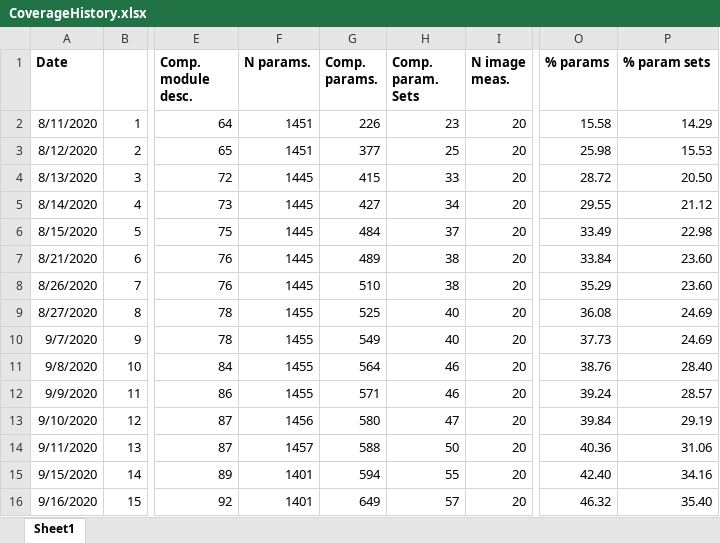
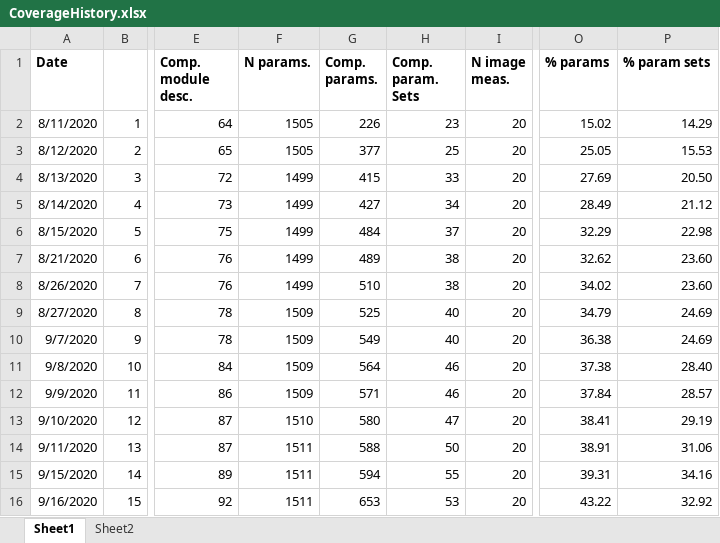
Before and after one commit to mianalysis/mia, an Excel workbook: CoverageHistory.xlsx, sheet Sheet1, drawn as a sheet; only a part is shown, gaps mark what is left out; values as stored, in another font and other column widths than the file's, no borders; charts and pictures not drawn; the diff names each change by its address in the sheet, - before the commit and + after, or states it on an @@ line.

```diff
--- a/CoverageHistory.xlsx (sheet Sheet1)
+++ b/CoverageHistory.xlsx (sheet Sheet1)
+sheet tab: Sheet2
-F2:F3 (N params.): 1451
+F2:F3 (N params.): 1505
-O2 (% params): 15.58
+O2 (% params): 15.02
-O3 (% params): 25.98
+O3 (% params): 25.05
-F4:F8 (N params.): 1445
+F4:F8 (N params.): 1499
-O4 (% params): 28.72
+O4 (% params): 27.69
-O5 (% params): 29.55
+O5 (% params): 28.49
-O6 (% params): 33.49
+O6 (% params): 32.29
-O7 (% params): 33.84
+O7 (% params): 32.62
-O8 (% params): 35.29
+O8 (% params): 34.02
-F9:F12 (N params.): 1455
+F9:F12 (N params.): 1509
-O9 (% params): 36.08
+O9 (% params): 34.79
-O10 (% params): 37.73
+O10 (% params): 36.38
-O11 (% params): 38.76
+O11 (% params): 37.38
-O12 (% params): 39.24
+O12 (% params): 37.84
-F13 (N params.): 1456
+F13 (N params.): 1510
-O13 (% params): 39.84
+O13 (% params): 38.41
-F14 (N params.): 1457
+F14 (N params.): 1511
-O14 (% params): 40.36
+O14 (% params): 38.91
-F15:F16 (N params.): 1401
+F15:F16 (N params.): 1511
-O15 (% params): 42.40
+O15 (% params): 39.31
-G16 (Comp. params.): 649
+G16 (Comp. params.): 653
-H16 (Comp. param. Sets): 57
+H16 (Comp. param. Sets): 53
-O16 (% params): 46.32
+O16 (% params): 43.22
-P16 (% param sets): 35.40
+P16 (% param sets): 32.92
```
Also changed, not shown: charts or pictures, 19 other files.
